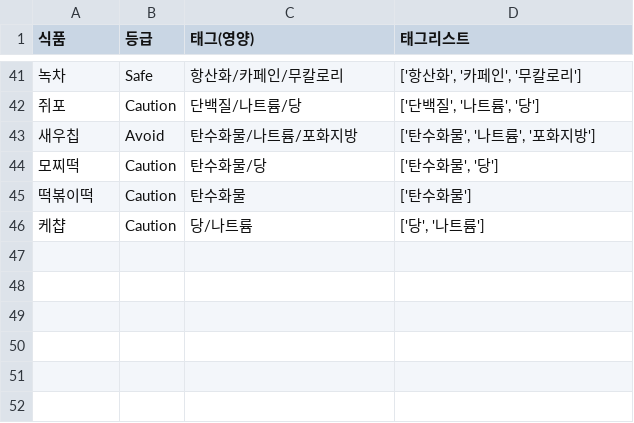
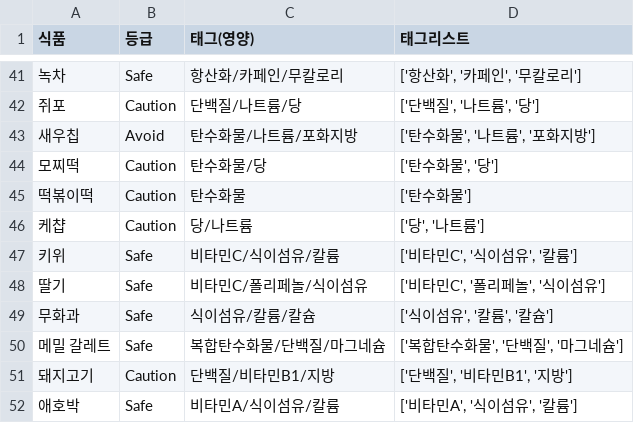
Before and after one commit to Young9207/sensitive-meal-app, a CSV file: food_db.csv, drawn as a sheet; only a part is shown, gaps mark what is left out.

Commit message:
Update food_db.csv

```diff
--- a/food_db.csv
+++ b/food_db.csv
@@ -46 +46,7 @@
 케챱,Caution,당/나트륨,"['당', '나트륨']"
+키위,Safe,비타민C/식이섬유/칼륨,"['비타민C', '식이섬유', '칼륨']"
+딸기,Safe,비타민C/폴리페놀/식이섬유,"['비타민C', '폴리페놀', '식이섬유']"
+무화과,Safe,식이섬유/칼륨/칼슘,"['식이섬유', '칼륨', '칼슘']"
+메밀 갈레트,Safe,복합탄수화물/단백질/마그네슘,"['복합탄수화물', '단백질', '마그네슘']"
+돼지고기,Caution,단백질/비타민B1/지방,"['단백질', '비타민B1', '지방']"
+애호박,Safe,비타민A/식이섬유/칼륨,"['비타민A', '식이섬유', '칼륨']"
```
